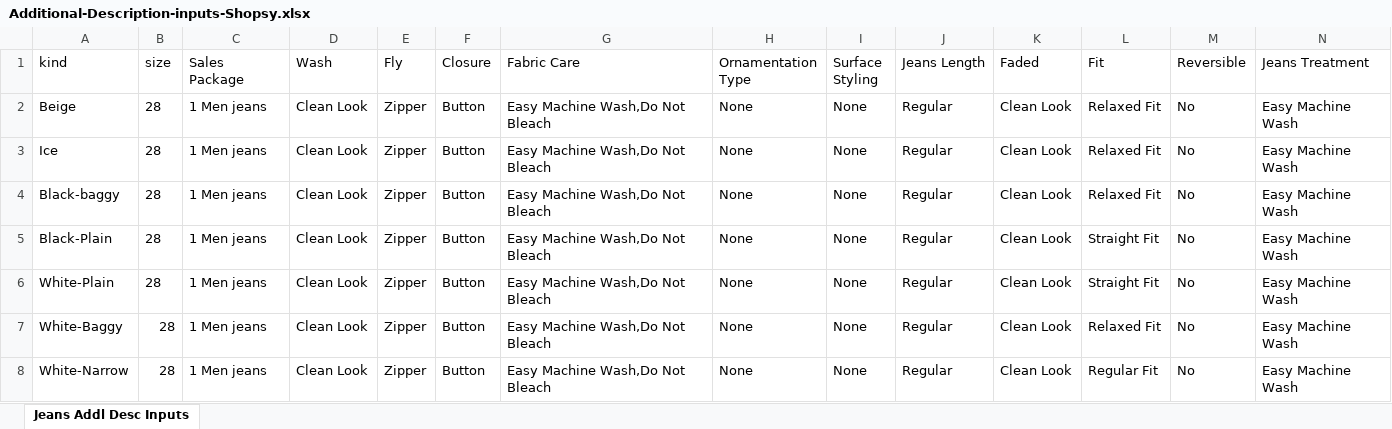
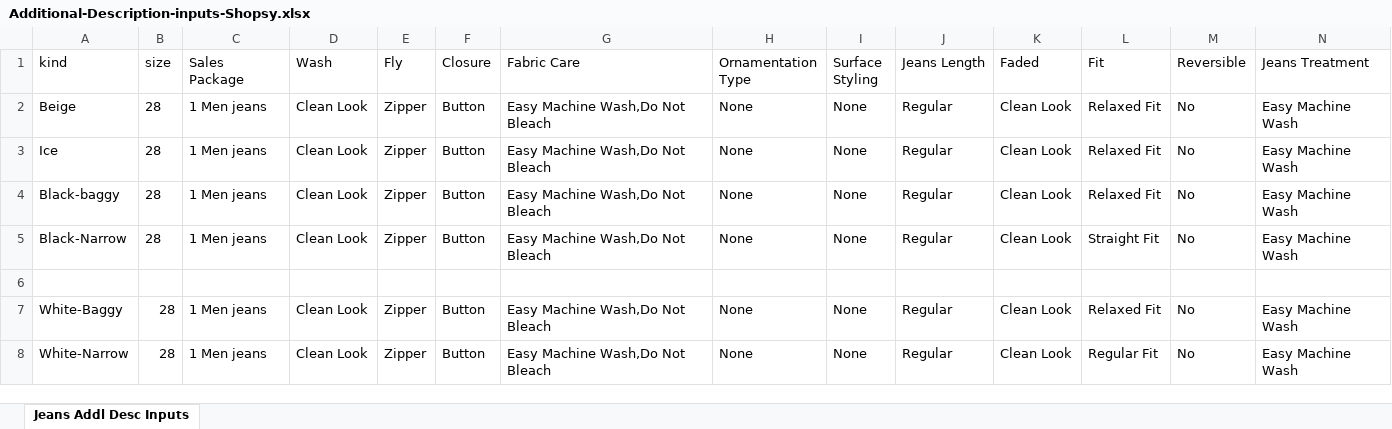
Before and after one commit to Eshaan111/work--fk-tools, an Excel workbook: Full-LC-AUTO/data inputs/jeans/Additional-Description-inputs-Shopsy.xlsx, sheet Jeans Addl Desc Inputs, drawn as a sheet; only a part is shown; values as stored, in another font and other column widths than the file's, no borders; rows hold the shown columns only; the diff names each change by its address in the sheet, - before the commit and + after, or states it on an @@ line.

```diff
--- a/Full-LC-AUTO/data inputs/jeans/Additional-Description-inputs-Shopsy.xlsx (sheet Jeans Addl Desc Inputs)
+++ b/Full-LC-AUTO/data inputs/jeans/Additional-Description-inputs-Shopsy.xlsx (sheet Jeans Addl Desc Inputs)
-A5 (kind): Black-Plain
+A5 (kind): Black-Narrow
-row 6: White-Plain | 28 | 1 Men jeans | Clean Look | Zipper | Button | Easy Machine Wash,Do Not Bleach | None | None | Regular | Clean Look | Straight Fit | No | Easy Machine Wash
+row 6: (empty)
```
Also changed, not shown: Full-LC-AUTO/data inputs/common/Price-Stock-Shipping-inputs.xlsx, Full-LC-AUTO/data inputs/common/Variants-excel.xlsx, 7 other files.
